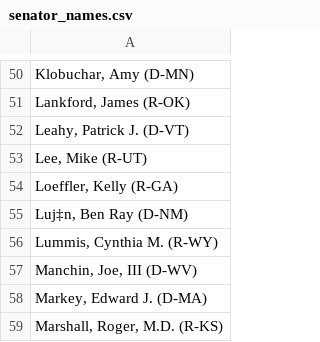
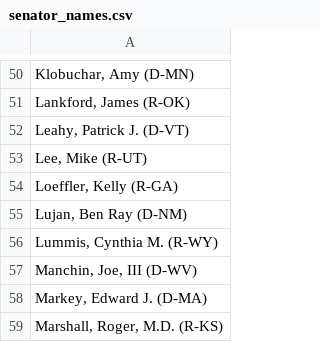
Before and after one commit to astrogopher/fastai, a CSV file: projects/senator_classifier/senator_names.csv, drawn as a sheet; only a part is shown, gaps mark what is left out; the diff names each change by its address in the sheet, - before the commit and + after, or states it on an @@ line.

Commit message:
fixing utf-encoding for names

```diff
--- a/projects/senator_classifier/senator_names.csv
+++ b/projects/senator_classifier/senator_names.csv
-A55: Luj‡n, Ben Ray (D-NM)
+A55: Lujan, Ben Ray (D-NM)
```
